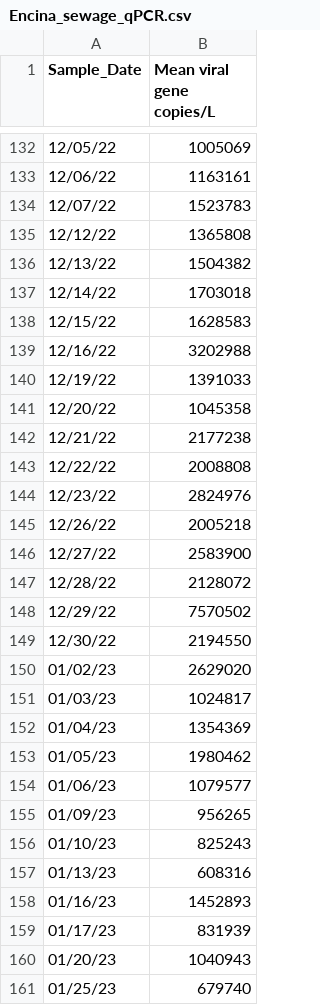
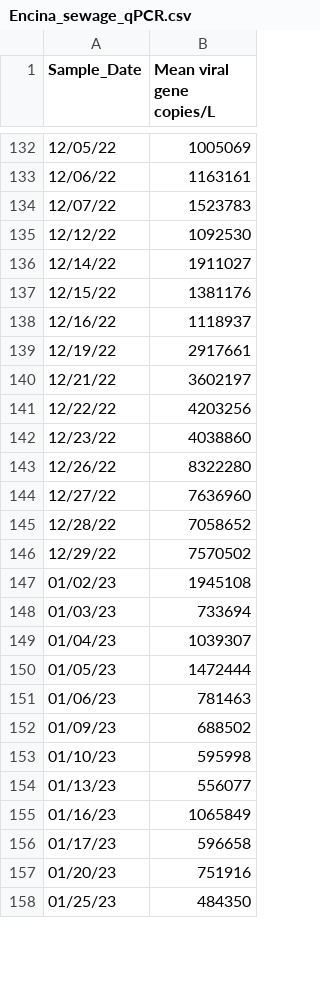
Before and after one commit to andersen-lab/SARS-CoV-2_WasteWater_San-Diego, a CSV file: Encina_sewage_qPCR.csv, drawn as a sheet; only a part is shown, gaps mark what is left out; the diff covers the shown part only.

```diff
--- a/Encina_sewage_qPCR.csv
+++ b/Encina_sewage_qPCR.csv
@@ -134,28 +134,25 @@ Sample_Date,Mean viral gene copies/L
 12/07/22,1523783
-12/12/22,1365808
-12/13/22,1504382
-12/14/22,1703018
-12/15/22,1628583
-12/16/22,3202988
-12/19/22,1391033
-12/20/22,1045358
-12/21/22,2177238
-12/22/22,2008808
-12/23/22,2824976
-12/26/22,2005218
-12/27/22,2583900
-12/28/22,2128072
+12/12/22,1092530
+12/14/22,1911027
+12/15/22,1381176
+12/16/22,1118937
+12/19/22,2917661
+12/21/22,3602197
+12/22/22,4203256
+12/23/22,4038860
+12/26/22,8322280
+12/27/22,7636960
+12/28/22,7058652
 12/29/22,7570502
-12/30/22,2194550
-01/02/23,2629020
-01/03/23,1024817
-01/04/23,1354369
-01/05/23,1980462
-01/06/23,1079577
-01/09/23,956265
-01/10/23,825243
-01/13/23,608316
-01/16/23,1452893
-01/17/23,831939
-01/20/23,1040943
-01/25/23,679740
+01/02/23,1945108
+01/03/23,733694
+01/04/23,1039307
+01/05/23,1472444
+01/06/23,781463
+01/09/23,688502
+01/10/23,595998
+01/13/23,556077
+01/16/23,1065849
+01/17/23,596658
+01/20/23,751916
+01/25/23,484350
```
Also changed, not shown: 5 removed rows and 6 edited cells elsewhere in this file, PointLoma_sewage_qPCR.csv, SouthBay_sewage_qPCR.csv.
